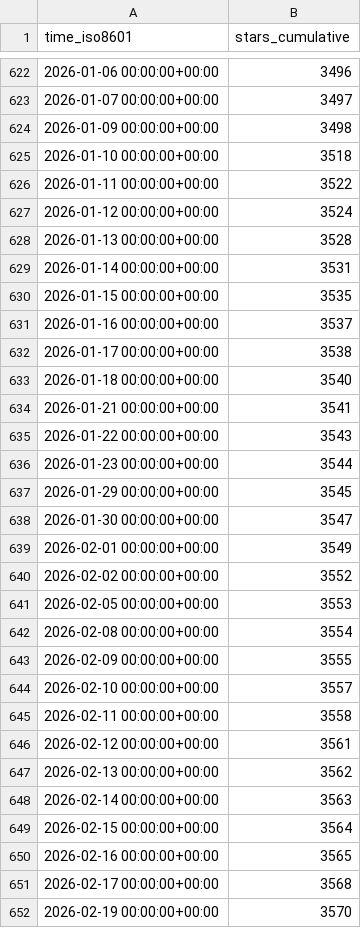
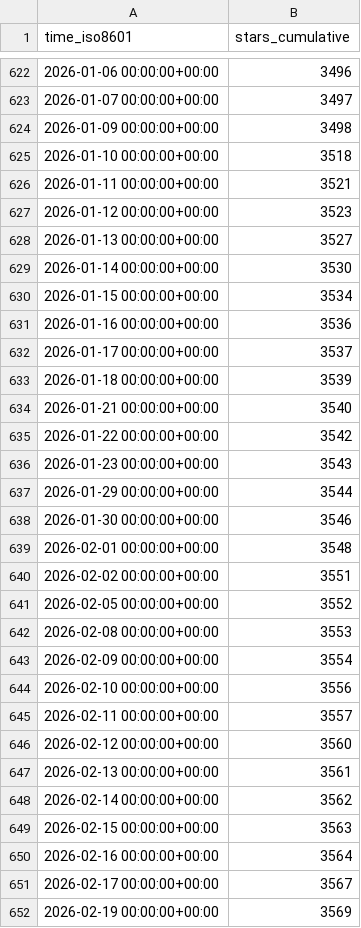
Before and after one commit to mckinsey/vizro, a CSV file: mckinsey/vizro/ghrs-data/stargazers.csv, drawn as a sheet; only a part is shown, gaps mark what is left out; the diff covers the shown part only.

```diff
--- a/mckinsey/vizro/ghrs-data/stargazers.csv
+++ b/mckinsey/vizro/ghrs-data/stargazers.csv
@@ -625,28 +625,28 @@ time_iso8601,stars_cumulative
 2026-01-10 00:00:00+00:00,3518
-2026-01-11 00:00:00+00:00,3522
-2026-01-12 00:00:00+00:00,3524
-2026-01-13 00:00:00+00:00,3528
-2026-01-14 00:00:00+00:00,3531
-2026-01-15 00:00:00+00:00,3535
-2026-01-16 00:00:00+00:00,3537
-2026-01-17 00:00:00+00:00,3538
-2026-01-18 00:00:00+00:00,3540
-2026-01-21 00:00:00+00:00,3541
-2026-01-22 00:00:00+00:00,3543
-2026-01-23 00:00:00+00:00,3544
-2026-01-29 00:00:00+00:00,3545
-2026-01-30 00:00:00+00:00,3547
-2026-02-01 00:00:00+00:00,3549
-2026-02-02 00:00:00+00:00,3552
-2026-02-05 00:00:00+00:00,3553
-2026-02-08 00:00:00+00:00,3554
-2026-02-09 00:00:00+00:00,3555
-2026-02-10 00:00:00+00:00,3557
-2026-02-11 00:00:00+00:00,3558
-2026-02-12 00:00:00+00:00,3561
-2026-02-13 00:00:00+00:00,3562
-2026-02-14 00:00:00+00:00,3563
-2026-02-15 00:00:00+00:00,3564
-2026-02-16 00:00:00+00:00,3565
-2026-02-17 00:00:00+00:00,3568
-2026-02-19 00:00:00+00:00,3570
+2026-01-11 00:00:00+00:00,3521
+2026-01-12 00:00:00+00:00,3523
+2026-01-13 00:00:00+00:00,3527
+2026-01-14 00:00:00+00:00,3530
+2026-01-15 00:00:00+00:00,3534
+2026-01-16 00:00:00+00:00,3536
+2026-01-17 00:00:00+00:00,3537
+2026-01-18 00:00:00+00:00,3539
+2026-01-21 00:00:00+00:00,3540
+2026-01-22 00:00:00+00:00,3542
+2026-01-23 00:00:00+00:00,3543
+2026-01-29 00:00:00+00:00,3544
+2026-01-30 00:00:00+00:00,3546
+2026-02-01 00:00:00+00:00,3548
+2026-02-02 00:00:00+00:00,3551
+2026-02-05 00:00:00+00:00,3552
+2026-02-08 00:00:00+00:00,3553
+2026-02-09 00:00:00+00:00,3554
+2026-02-10 00:00:00+00:00,3556
+2026-02-11 00:00:00+00:00,3557
+2026-02-12 00:00:00+00:00,3560
+2026-02-13 00:00:00+00:00,3561
+2026-02-14 00:00:00+00:00,3562
+2026-02-15 00:00:00+00:00,3563
+2026-02-16 00:00:00+00:00,3564
+2026-02-17 00:00:00+00:00,3567
+2026-02-19 00:00:00+00:00,3569
```
Also changed, not shown: 59 edited cells elsewhere in this file.
